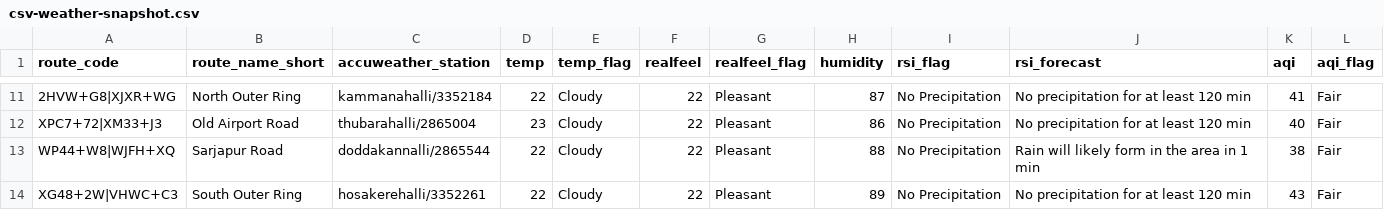
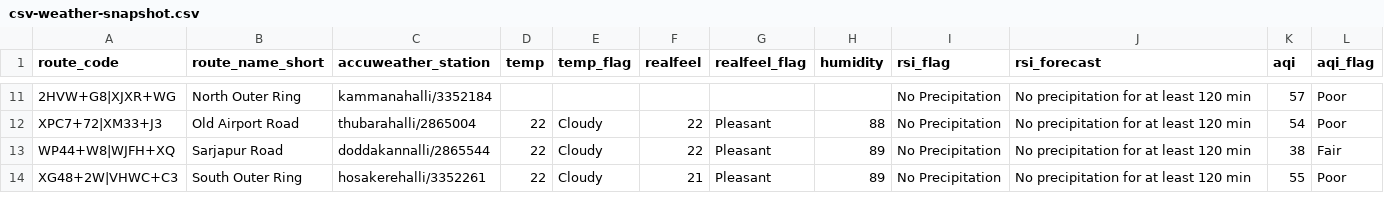
Before and after one commit to thecont1/blr-traffic-monitor, a CSV file: data/csv-weather-snapshot.csv, drawn as a sheet; only a part is shown, gaps mark what is left out; the diff covers the shown part only; the diff names each change by its address in the sheet, - before the commit and + after, or states it on an @@ line.

```diff
--- a/data/csv-weather-snapshot.csv
+++ b/data/csv-weather-snapshot.csv
-D11 (temp): 22
+D11 (temp): (empty)
-E11 (temp_flag): Cloudy
+E11 (temp_flag): (empty)
-F11 (realfeel): 22
+F11 (realfeel): (empty)
-G11 (realfeel_flag): Pleasant
+G11 (realfeel_flag): (empty)
-H11 (humidity): 87
+H11 (humidity): (empty)
-K11 (aqi): 41
+K11 (aqi): 57
-L11:L12 (aqi_flag): Fair
+L11:L12 (aqi_flag): Poor
-D12 (temp): 23
+D12 (temp): 22
-H12 (humidity): 86
+H12 (humidity): 88
-K12 (aqi): 40
+K12 (aqi): 54
-H13 (humidity): 88
+H13 (humidity): 89
-J13 (rsi_forecast): Rain will likely form in the area in 1 min
+J13 (rsi_forecast): No precipitation for at least 120 min
-F14 (realfeel): 22
+F14 (realfeel): 21
-K14 (aqi): 43
+K14 (aqi): 55
-L14 (aqi_flag): Fair
+L14 (aqi_flag): Poor
```
Also changed, not shown: 35 edited cells elsewhere in this file, 1 other file.
